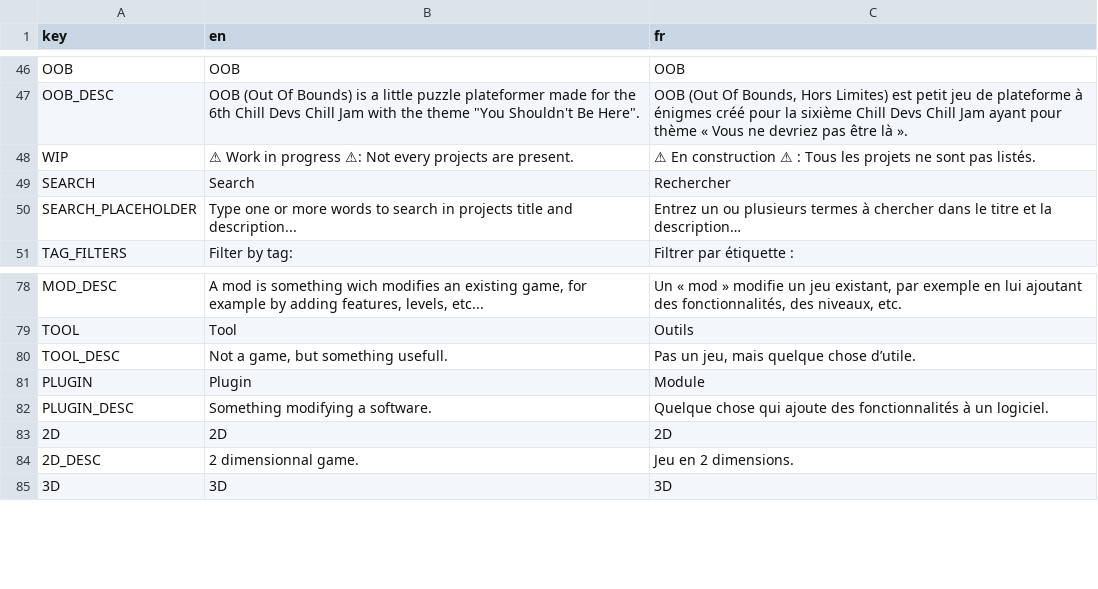
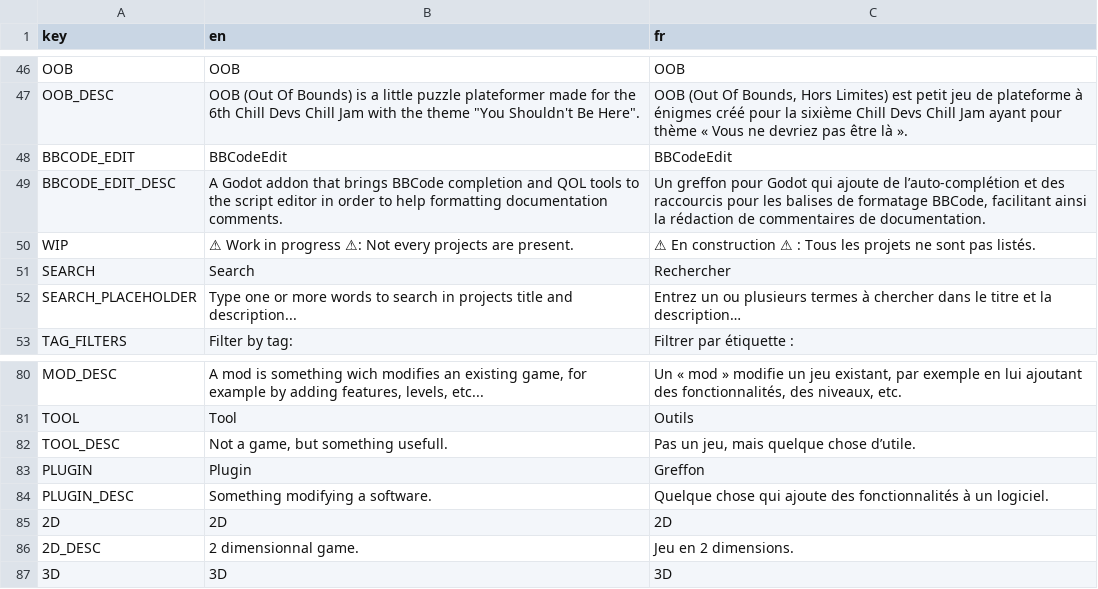
Before and after one commit to xorblo-doitus/projects, a CSV file: docs/assets/data/translations.csv, drawn as a sheet; only a part is shown, gaps mark what is left out.

Commit message:
Add project: BBCodeEdit

```diff
--- a/docs/assets/data/translations.csv
+++ b/docs/assets/data/translations.csv
@@ -47,2 +47,4 @@ OOB,OOB,OOB
 OOB_DESC,"OOB (Out Of Bounds) is a little puzzle plateformer made for the 6th Chill Devs Chill Jam with the theme ""You Shouldn't Be Here"".","OOB (Out Of Bounds, Hors Limites) est petit jeu de plateforme à énigmes créé pour la sixième Chill Devs Chill Jam ayant pour thème « Vous ne devriez pas être là »."
+BBCODE_EDIT,BBCodeEdit,BBCodeEdit
+BBCODE_EDIT_DESC,A Godot addon that brings BBCode completion and QOL tools to the script editor in order to help formatting documentation comments.,"Un greffon pour Godot qui ajoute de l’auto-complétion et des raccourcis pour les balises de formatage BBCode, facilitant ainsi la rédaction de commentaires de documentation."
 WIP,⚠ Work in progress ⚠: Not every projects are present.,⚠ En construction ⚠ : Tous les projets ne sont pas listés.
@@ -80,3 +82,3 @@ TOOL,Tool,Outils
 TOOL_DESC,"Not a game, but something usefull.","Pas un jeu, mais quelque chose d’utile."
-PLUGIN,Plugin,Module
+PLUGIN,Plugin,Greffon
 PLUGIN_DESC,Something modifying a software.,Quelque chose qui ajoute des fonctionnalités à un logiciel.
```
Also changed, not shown: docs/assets/data/projects.csv, 2 other files.
